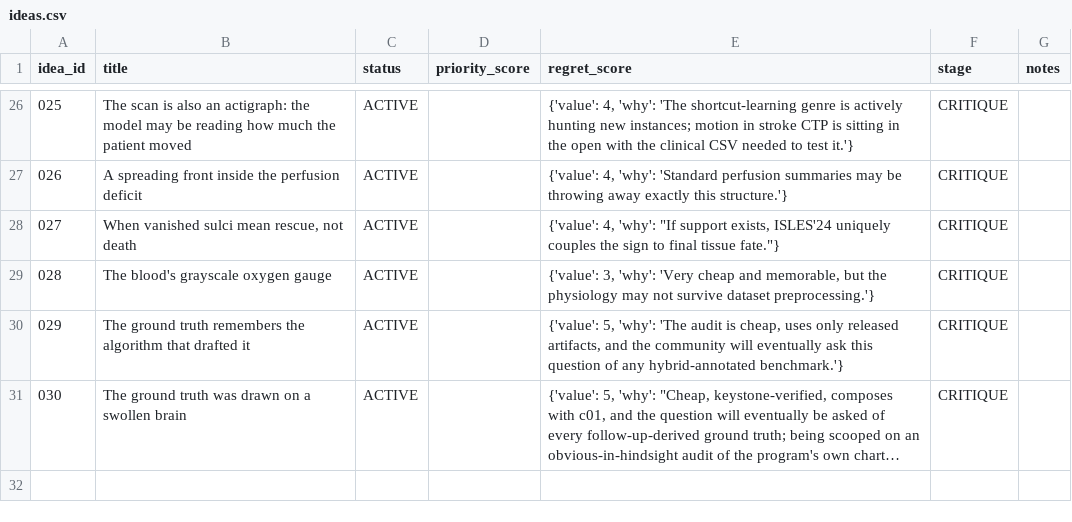
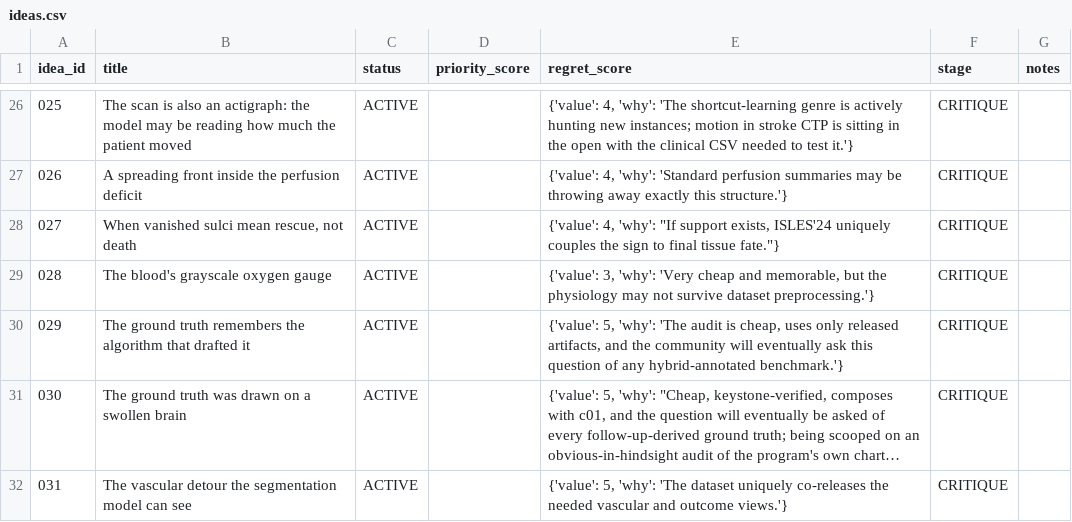
Before and after one commit to Moroseui/concept-research-scout, a CSV file: portfolio/ideas.csv, drawn as a sheet; only a part is shown, gaps mark what is left out; long unchanged cells end in …; the diff names each change by its address in the sheet, - before the commit and + after, or states it on an @@ line.

```diff
--- a/portfolio/ideas.csv
+++ b/portfolio/ideas.csv
+row 32: 031 | The vascular detour the segmentation model can see | ACTIVE |  | {'value': 5, 'why': 'The dataset uniquely co-releases the needed vascular and outcome views.'} | CRITIQUE
```
Also changed, not shown: 6 other files.
